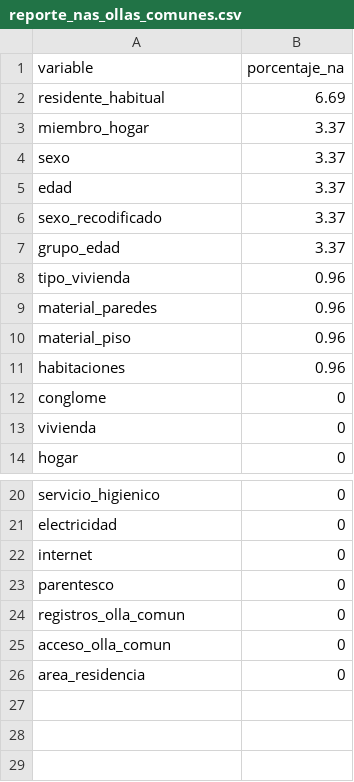
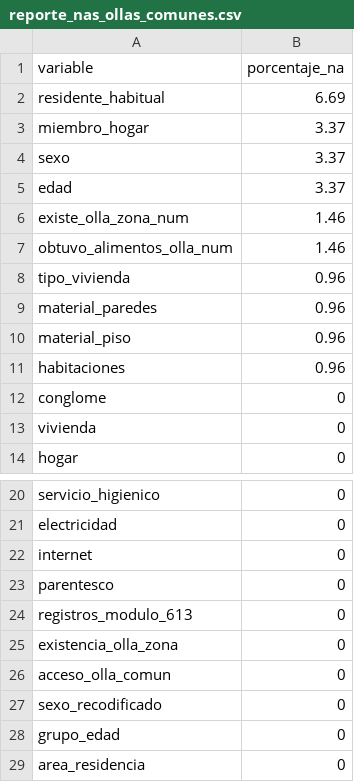
Before and after one commit to belen-arce/PC3_Bel-n_Arce, a CSV file: outputs/tablas/reporte_nas_ollas_comunes.csv, drawn as a sheet; only a part is shown, gaps mark what is left out.

```diff
--- a/outputs/tablas/reporte_nas_ollas_comunes.csv
+++ b/outputs/tablas/reporte_nas_ollas_comunes.csv
@@ -5,4 +5,4 @@ sexo,3.37
 edad,3.37
-sexo_recodificado,3.37
-grupo_edad,3.37
+existe_olla_zona_num,1.46
+obtuvo_alimentos_olla_num,1.46
 tipo_vivienda,0.96
@@ -23,4 +23,7 @@ internet,0
 parentesco,0
-registros_olla_comun,0
+registros_modulo_613,0
+existencia_olla_zona,0
 acceso_olla_comun,0
+sexo_recodificado,0
+grupo_edad,0
 area_residencia,0
```
Also changed, not shown: outputs/tablas/eda_bivariado_olla_por_grupo_edad.csv, outputs/tablas/eda_bivariado_olla_por_sexo.csv, 19 other files.
